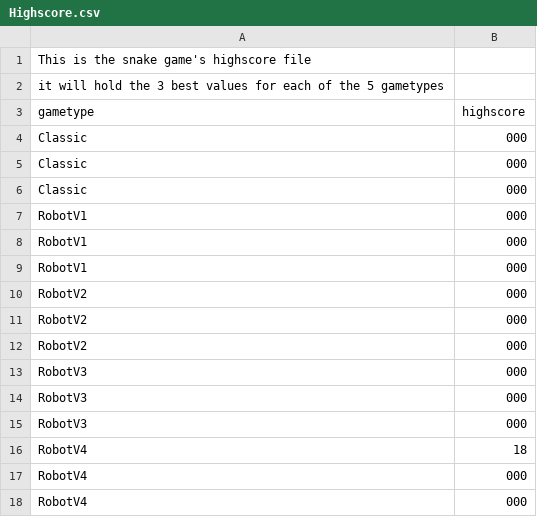
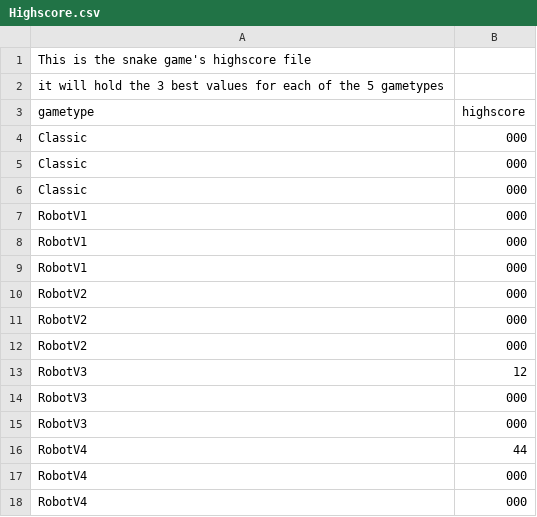
Before and after one commit to art-r/Java-Intelligent-SnakeProject, a CSV file: src/logik/Highscore.csv, drawn as a sheet.

```diff
--- a/src/logik/Highscore.csv
+++ b/src/logik/Highscore.csv
@@ -12,6 +12,6 @@ RobotV2;000
 RobotV2;000
+RobotV3;12
 RobotV3;000
 RobotV3;000
-RobotV3;000
-RobotV4;18
+RobotV4;44
 RobotV4;000
```
Also changed, not shown: 3 other files.
